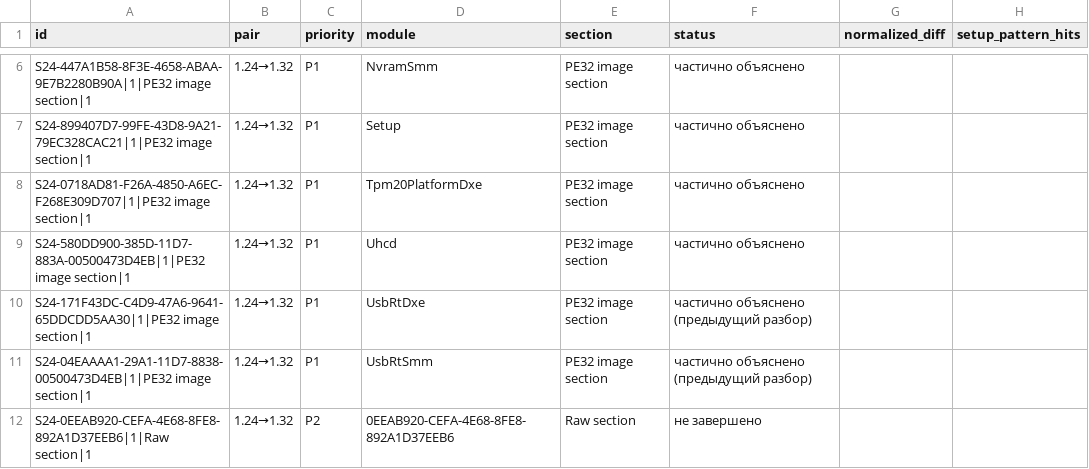
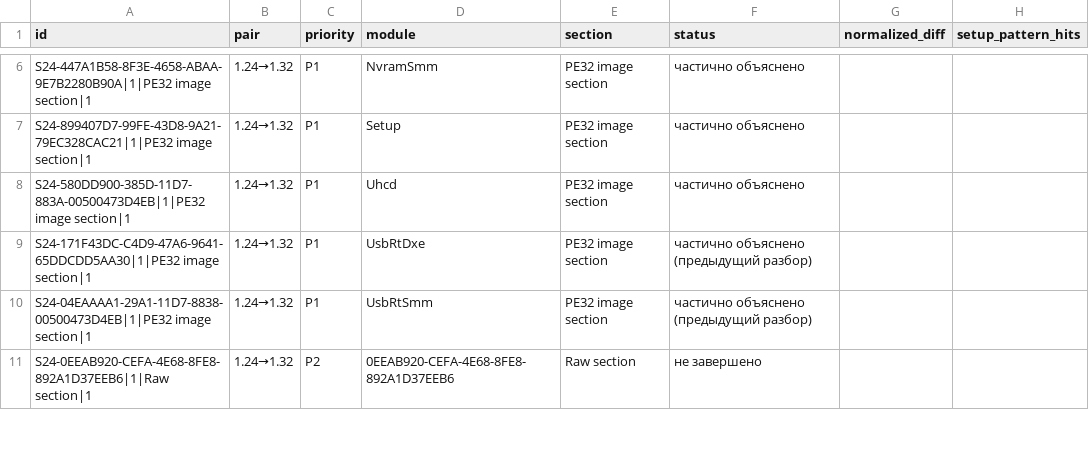
Before and after one commit to kaaburgh/public-research, a TSV file: lenovo-m75n-bios-audit/data/pending.tsv, drawn as a sheet; only a part is shown, gaps mark what is left out.

```diff
--- a/lenovo-m75n-bios-audit/data/pending.tsv
+++ b/lenovo-m75n-bios-audit/data/pending.tsv
@@ -7,3 +7,2 @@ S24-447A1B58-8F3E-4658-ABAA-9E7B2280B90A|1|PE32 image section|1	1.24→1.32	P1	N
 S24-899407D7-99FE-43D8-9A21-79EC328CAC21|1|PE32 image section|1	1.24→1.32	P1	Setup	PE32 image section	частично объяснено		
-S24-0718AD81-F26A-4850-A6EC-F268E309D707|1|PE32 image section|1	1.24→1.32	P1	Tpm20PlatformDxe	PE32 image section	частично объяснено		
 S24-580DD900-385D-11D7-883A-00500473D4EB|1|PE32 image section|1	1.24→1.32	P1	Uhcd	PE32 image section	частично объяснено		
```
Also changed, not shown: lenovo-m75n-bios-audit/data/changes.tsv, lenovo-m75n-bios-audit/data/inventory.tsv, 6 other files.
